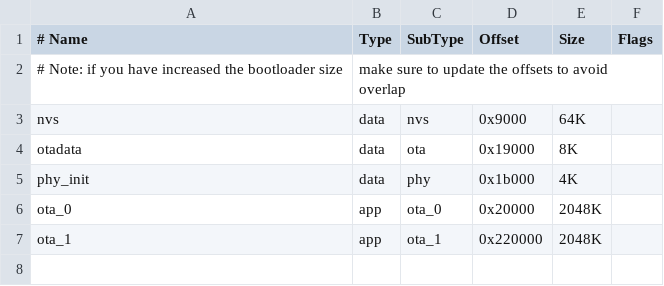
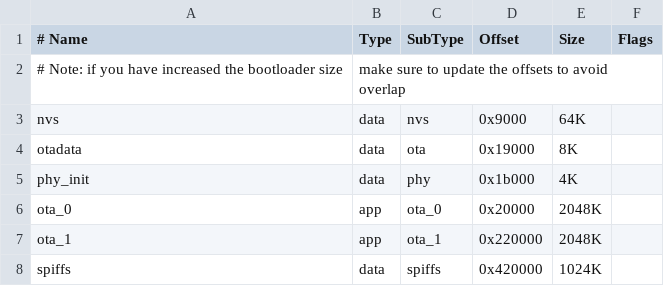
Before and after one commit to cbrosius/kiro-doorstation, a CSV file: partitions.csv, drawn as a sheet; the diff names each change by its address in the sheet, - before the commit and + after, or states it on an @@ line.

```diff
--- a/partitions.csv
+++ b/partitions.csv
+row 8: spiffs | data | spiffs | 0x420000 | 1024K
```
Also changed, not shown: 3 other files.
